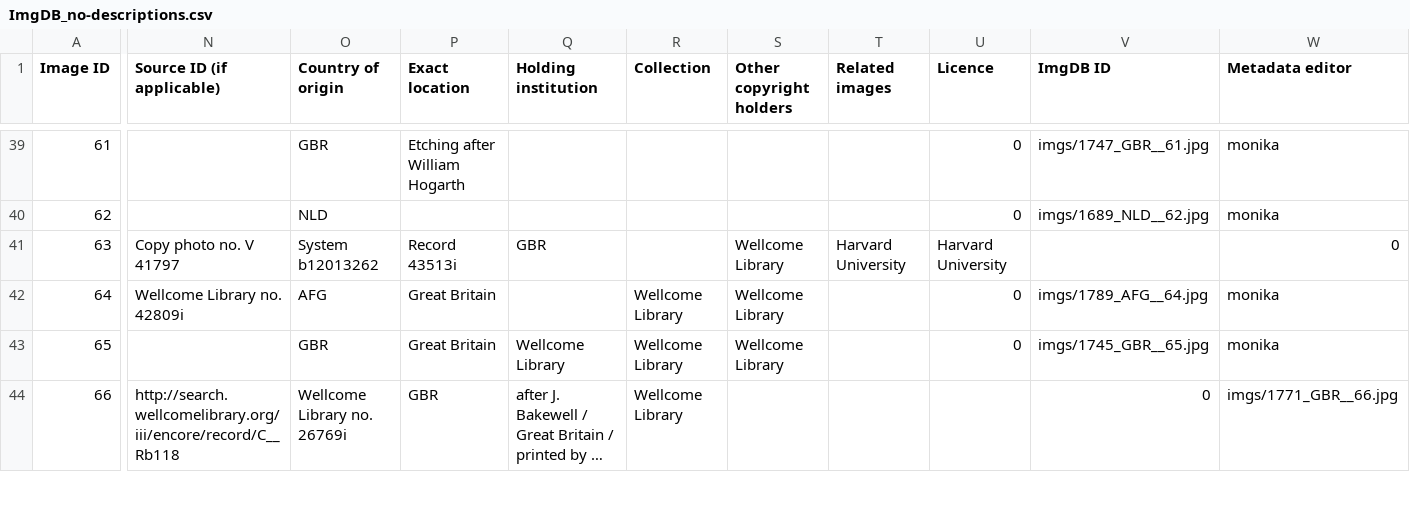
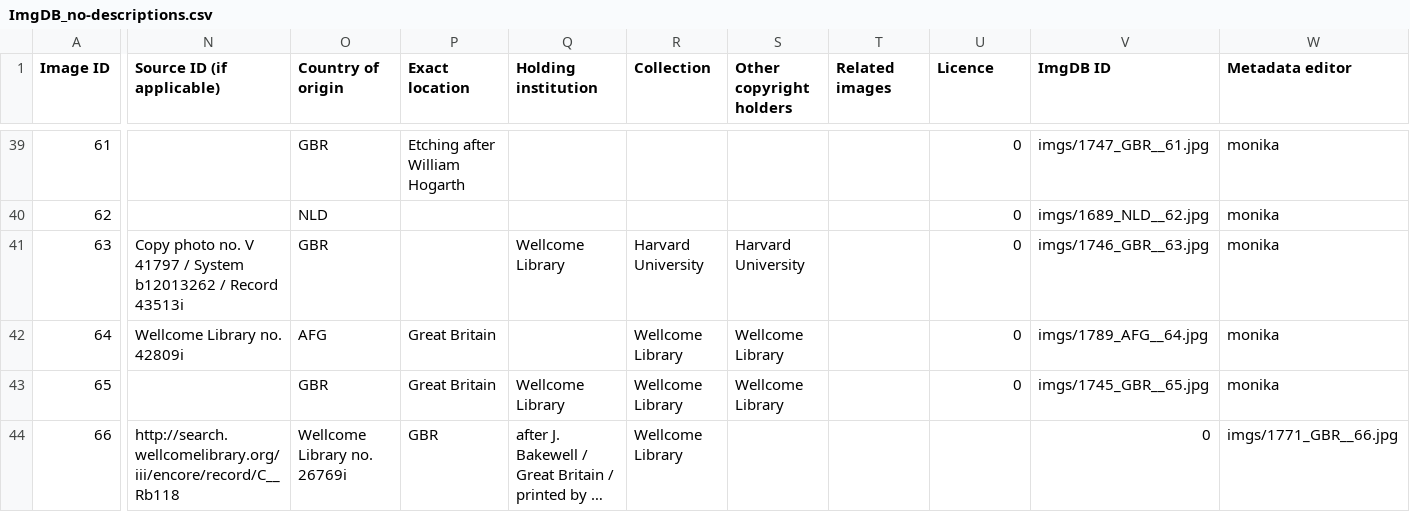
Before and after one commit to MonikaBarget/ImgDB, a CSV file: ImgDB_no-descriptions.csv, drawn as a sheet; only a part is shown, gaps mark what is left out; long unchanged cells end in …; the diff covers the shown part only; the diff names each change by its address in the sheet, - before the commit and + after, or states it on an @@ line.

Commit message:
Update ImgDB_no-descriptions.csv

```diff
--- a/ImgDB_no-descriptions.csv
+++ b/ImgDB_no-descriptions.csv
-N41 (Source ID (if applicable)): Copy photo no. V 41797
+N41 (Source ID (if applicable)): Copy photo no. V 41797 / System b12013262 / Record 43513i
-O41 (Country of origin): System b12013262
+O41 (Country of origin): GBR
-P41 (Exact location): Record 43513i
+P41 (Exact location): (empty)
-Q41 (Holding institution): GBR
+Q41 (Holding institution): Wellcome Library
-R41 (Collection): (empty)
+R41 (Collection): Harvard University
-S41 (Other copyright holders): Wellcome Library
+S41 (Other copyright holders): Harvard University
-T41 (Related images): Harvard University
+T41 (Related images): (empty)
-U41 (Licence): Harvard University
+U41 (Licence): 0
-V41 (ImgDB ID): (empty)
+V41 (ImgDB ID): imgs/1746_GBR__63.jpg
-W41 (Metadata editor): 0
+W41 (Metadata editor): monika
```
Also changed, not shown: 2 edited cells elsewhere in this file.
